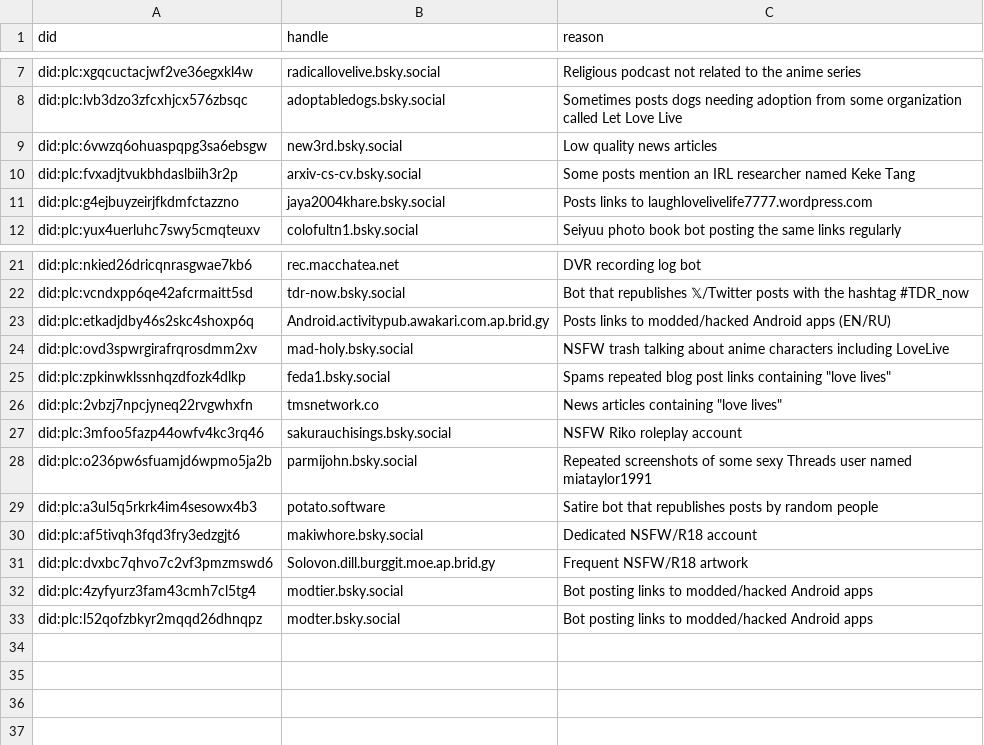
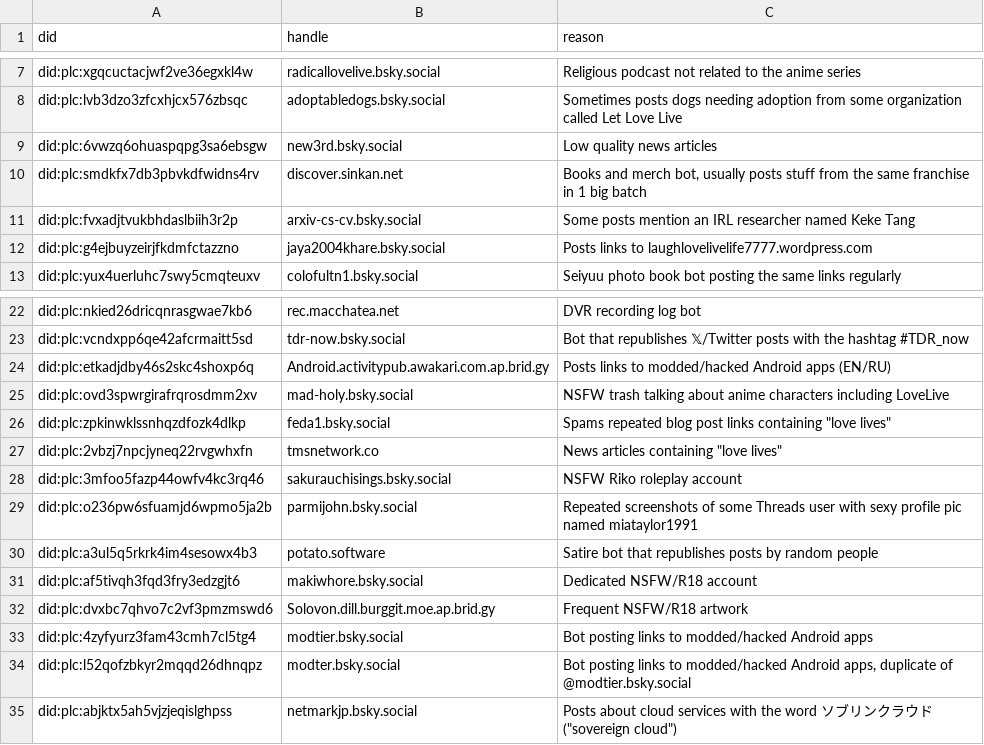
Before and after one commit to p1timmy/bsky-feeds, a CSV file: lists/lovelive_ignore_users.csv, drawn as a sheet; only a part is shown, gaps mark what is left out.

Commit message:
Skip posts with "love live laugh", update LoveLive! feed ignore list

```diff
--- a/lists/lovelive_ignore_users.csv
+++ b/lists/lovelive_ignore_users.csv
@@ -9,2 +9,3 @@ did:plc:lvb3dzo3zfcxhjcx576zbsqc,adoptabledogs.bsky.social,"Sometimes posts dogs
 did:plc:6vwzq6ohuaspqpg3sa6ebsgw,new3rd.bsky.social,"Low quality news articles"
+did:plc:smdkfx7db3pbvkdfwidns4rv,discover.sinkan.net,"Books and merch bot, usually posts stuff from the same franchise in 1 big batch"
 did:plc:fvxadjtvukbhdaslbiih3r2p,arxiv-cs-cv.bsky.social,"Some posts mention an IRL researcher named Keke Tang"
@@ -27,3 +28,3 @@ did:plc:2vbzj7npcjyneq22rvgwhxfn,tmsnetwork.co,"News articles containing ""love
 did:plc:3mfoo5fazp44owfv4kc3rq46,sakurauchisings.bsky.social,"NSFW Riko roleplay account"
-did:plc:o236pw6sfuamjd6wpmo5ja2b,parmijohn.bsky.social,"Repeated screenshots of some sexy Threads user named miataylor1991"
+did:plc:o236pw6sfuamjd6wpmo5ja2b,parmijohn.bsky.social,"Repeated screenshots of some Threads user with sexy profile pic named miataylor1991"
 did:plc:a3ul5q5rkrk4im4sesowx4b3,potato.software,"Satire bot that republishes posts by random people"
@@ -32,2 +33,3 @@ did:plc:dvxbc7qhvo7c2vf3pmzmswd6,Solovon.dill.burggit.moe.ap.brid.gy,"Frequent N
 did:plc:4zyfyurz3fam43cmh7cl5tg4,modtier.bsky.social,"Bot posting links to modded/hacked Android apps"
-did:plc:l52qofzbkyr2mqqd26dhnqpz,modter.bsky.social,"Bot posting links to modded/hacked Android apps"
+did:plc:l52qofzbkyr2mqqd26dhnqpz,modter.bsky.social,"Bot posting links to modded/hacked Android apps, duplicate of @modtier.bsky.social"
+did:plc:abjktx5ah5vjzjeqislghpss,netmarkjp.bsky.social,"Posts about cloud services with the word ソブリンクラウド (""sovereign cloud"")"
```
Also changed, not shown: 1 other file.
